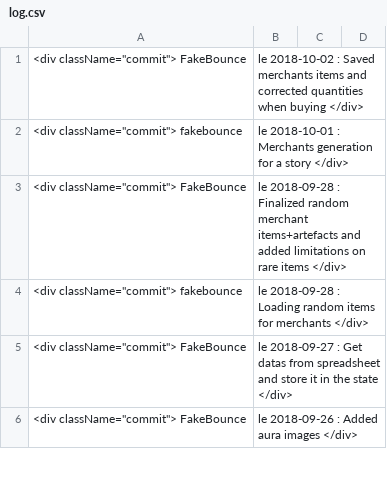
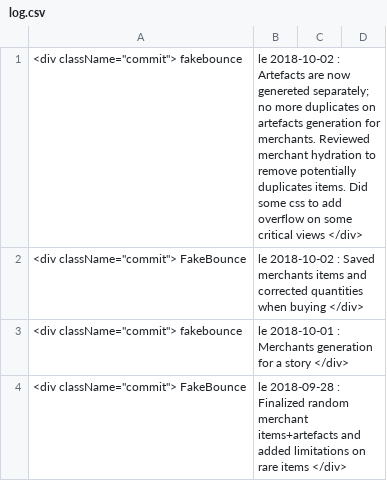
Before and after one commit to FakeBounce/rpg_website, a CSV file: log.csv, drawn as a sheet; only a part is shown; the shorter side is filled out with more unchanged rows.

Commit message:
Artefacts are now genereted separately; no more duplicates on artefacts generation for merchants. Reviewed merchant hydration to remove potentially duplicates items. Did some css to add overflow on some critical views

```diff
--- a/log.csv
+++ b/log.csv
@@ -1 +1,2 @@
+<div className="commit"> fakebounce, le 2018-10-02 : Artefacts are now genereted separately; no more duplicates on artefacts generation for merchants. Reviewed merchant hydration to remove potentially duplicates items. Did some css to add overflow on some critical views </div>
 <div className="commit"> FakeBounce, le 2018-10-02 : Saved merchants items and corrected quantities when buying </div>
```
Also changed, not shown: 3 other files.
